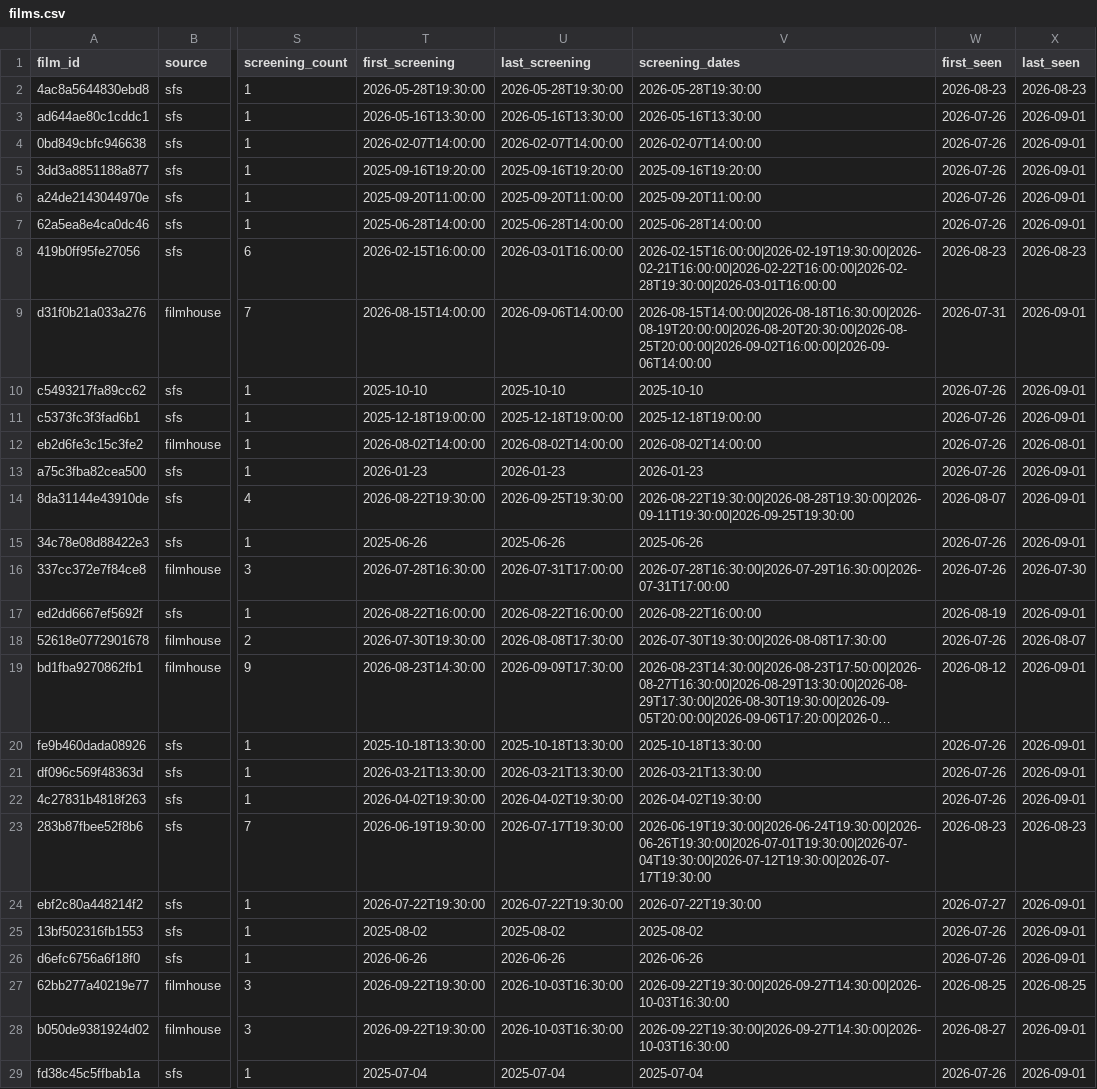
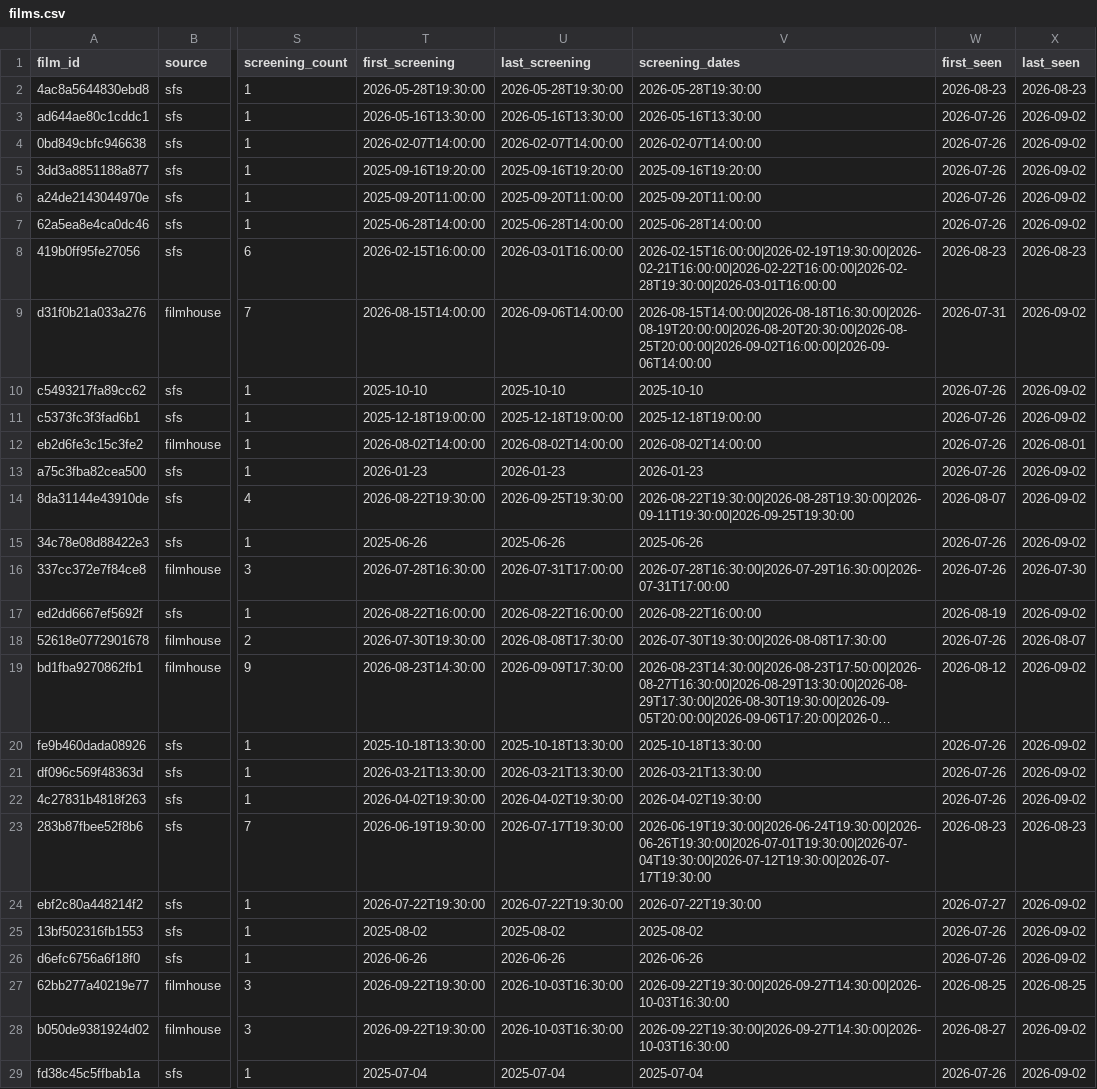
Before and after one commit to F1lmzy/SG-Film-Calendar, a CSV file: data/films.csv, drawn as a sheet; only a part is shown, gaps mark what is left out; long unchanged cells end in …; the diff covers the shown part only; the diff names each change by its address in the sheet, - before the commit and + after, or states it on an @@ line.

```diff
--- a/data/films.csv
+++ b/data/films.csv
-X3:X7 (last_seen): 2026-09-01
+X3:X7 (last_seen): 2026-09-02
-X9:X11 (last_seen): 2026-09-01
+X9:X11 (last_seen): 2026-09-02
-X13:X15 (last_seen): 2026-09-01
+X13:X15 (last_seen): 2026-09-02
-X17 (last_seen): 2026-09-01
+X17 (last_seen): 2026-09-02
-X19:X22 (last_seen): 2026-09-01
+X19:X22 (last_seen): 2026-09-02
-X24:X26 (last_seen): 2026-09-01
+X24:X26 (last_seen): 2026-09-02
-X28:X29 (last_seen): 2026-09-01
+X28:X29 (last_seen): 2026-09-02
```
Also changed, not shown: 111 edited cells elsewhere in this file.
